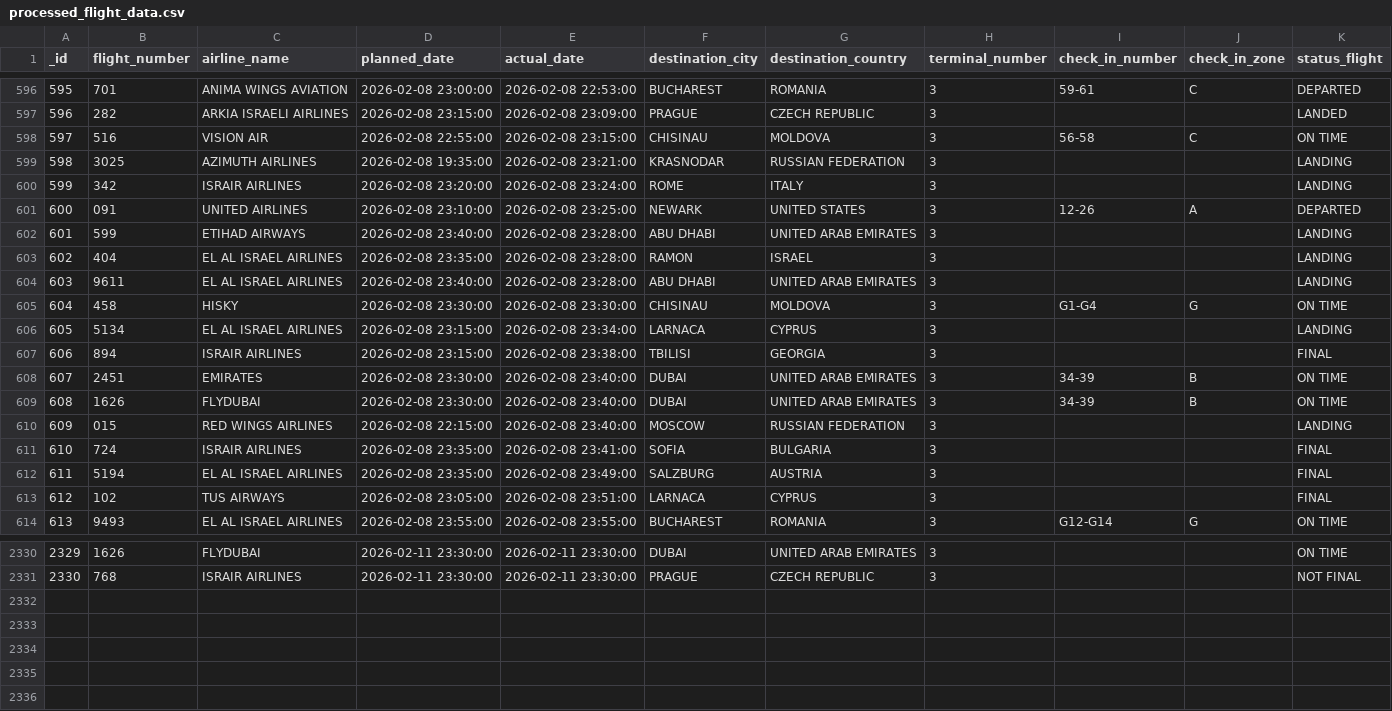
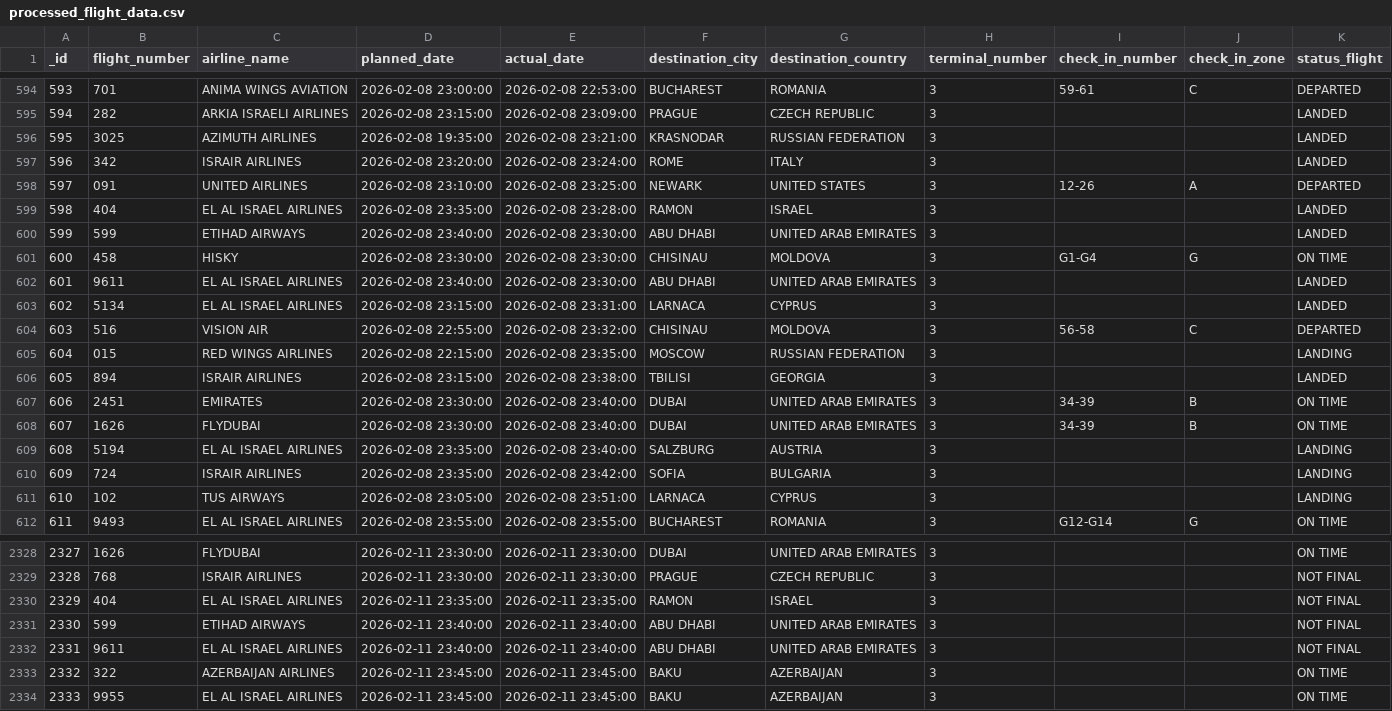
Before and after one commit to bardavidlubovsky/flight-data-pipeline, a CSV file: output/processed_flight_data.csv, drawn as a sheet; only a part is shown, gaps mark what is left out; removed rows and columns are numbered as before the commit, all else as after; the diff covers the shown part only; the diff names each change by its address in the sheet, - before the commit and + after, or states it on an @@ line.

```diff
--- a/output/processed_flight_data.csv
+++ b/output/processed_flight_data.csv
@@ column A (_id) renumbered between rows 2 and 2329 @@
-row 598: 597 | 516 | VISION AIR | 2026-02-08 22:55:00 | 2026-02-08 23:15:00 | CHISINAU | MOLDOVA | 3 | 56-58 | C | ON TIME
-K596:K597 (status_flight): LANDING
+K596:K597 (status_flight): LANDED
-row 602: 601 | 599 | ETIHAD AIRWAYS | 2026-02-08 23:40:00 | 2026-02-08 23:28:00 | ABU DHABI | UNITED ARAB EMIRATES | 3 |  |  | LANDING
-K599:K600 (status_flight): LANDING
+K599:K600 (status_flight): LANDED
-B600 (flight_number): 9611
+B600 (flight_number): 599
-C600 (airline_name): EL AL ISRAEL AIRLINES
+C600 (airline_name): ETIHAD AIRWAYS
-E600 (actual_date): 2026-02-08 23:28:00
+E600 (actual_date): 2026-02-08 23:30:00
+row 602: 601 | 9611 | EL AL ISRAEL AIRLINES | 2026-02-08 23:40:00 | 2026-02-08 23:30:00 | ABU DHABI | UNITED ARAB EMIRATES | 3 |  |  | LANDED
-E603 (actual_date): 2026-02-08 23:34:00
+E603 (actual_date): 2026-02-08 23:31:00
-K603 (status_flight): LANDING
+K603 (status_flight): LANDED
+row 604: 603 | 516 | VISION AIR | 2026-02-08 22:55:00 | 2026-02-08 23:32:00 | CHISINAU | MOLDOVA | 3 | 56-58 | C | DEPARTED
+row 605: 604 | 015 | RED WINGS AIRLINES | 2026-02-08 22:15:00 | 2026-02-08 23:35:00 | MOSCOW | RUSSIAN FEDERATION | 3 |  |  | LANDING
-K606 (status_flight): FINAL
+K606 (status_flight): LANDED
-B609 (flight_number): 015
+B609 (flight_number): 5194
-C609 (airline_name): RED WINGS AIRLINES
+C609 (airline_name): EL AL ISRAEL AIRLINES
-D609 (planned_date): 2026-02-08 22:15:00
+D609 (planned_date): 2026-02-08 23:35:00
-F609 (destination_city): MOSCOW
+F609 (destination_city): SALZBURG
-G609 (destination_country): RUSSIAN FEDERATION
+G609 (destination_country): AUSTRIA
-E610 (actual_date): 2026-02-08 23:41:00
+E610 (actual_date): 2026-02-08 23:42:00
-K610 (status_flight): FINAL
+K610 (status_flight): LANDING
-row 612: 611 | 5194 | EL AL ISRAEL AIRLINES | 2026-02-08 23:35:00 | 2026-02-08 23:49:00 | SALZBURG | AUSTRIA | 3 |  |  | FINAL
-K611 (status_flight): FINAL
+K611 (status_flight): LANDING
+row 2330: 2329 | 404 | EL AL ISRAEL AIRLINES | 2026-02-11 23:35:00 | 2026-02-11 23:35:00 | RAMON | ISRAEL | 3 |  |  | NOT FINAL
+row 2331: 2330 | 599 | ETIHAD AIRWAYS | 2026-02-11 23:40:00 | 2026-02-11 23:40:00 | ABU DHABI | UNITED ARAB EMIRATES | 3 |  |  | NOT FINAL
+row 2332: 2331 | 9611 | EL AL ISRAEL AIRLINES | 2026-02-11 23:40:00 | 2026-02-11 23:40:00 | ABU DHABI | UNITED ARAB EMIRATES | 3 |  |  | NOT FINAL
+row 2333: 2332 | 322 | AZERBAIJAN AIRLINES | 2026-02-11 23:45:00 | 2026-02-11 23:45:00 | BAKU | AZERBAIJAN | 3 |  |  | ON TIME
+row 2334: 2333 | 9955 | EL AL ISRAEL AIRLINES | 2026-02-11 23:45:00 | 2026-02-11 23:45:00 | BAKU | AZERBAIJAN | 3 |  |  | ON TIME
```
Also changed, not shown: 2 added rows, 4 removed rows and 4 edited cells elsewhere in this file.
